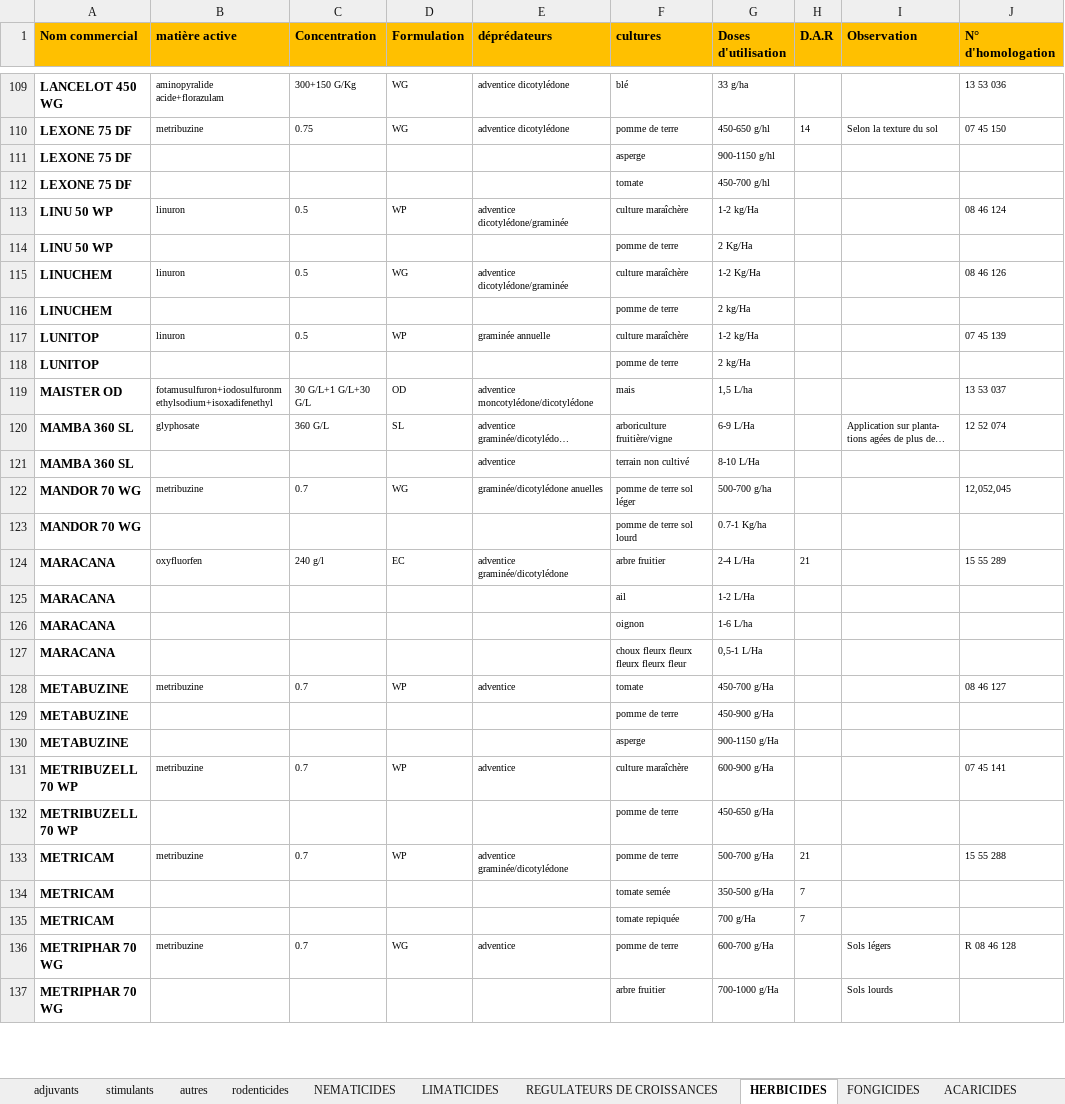
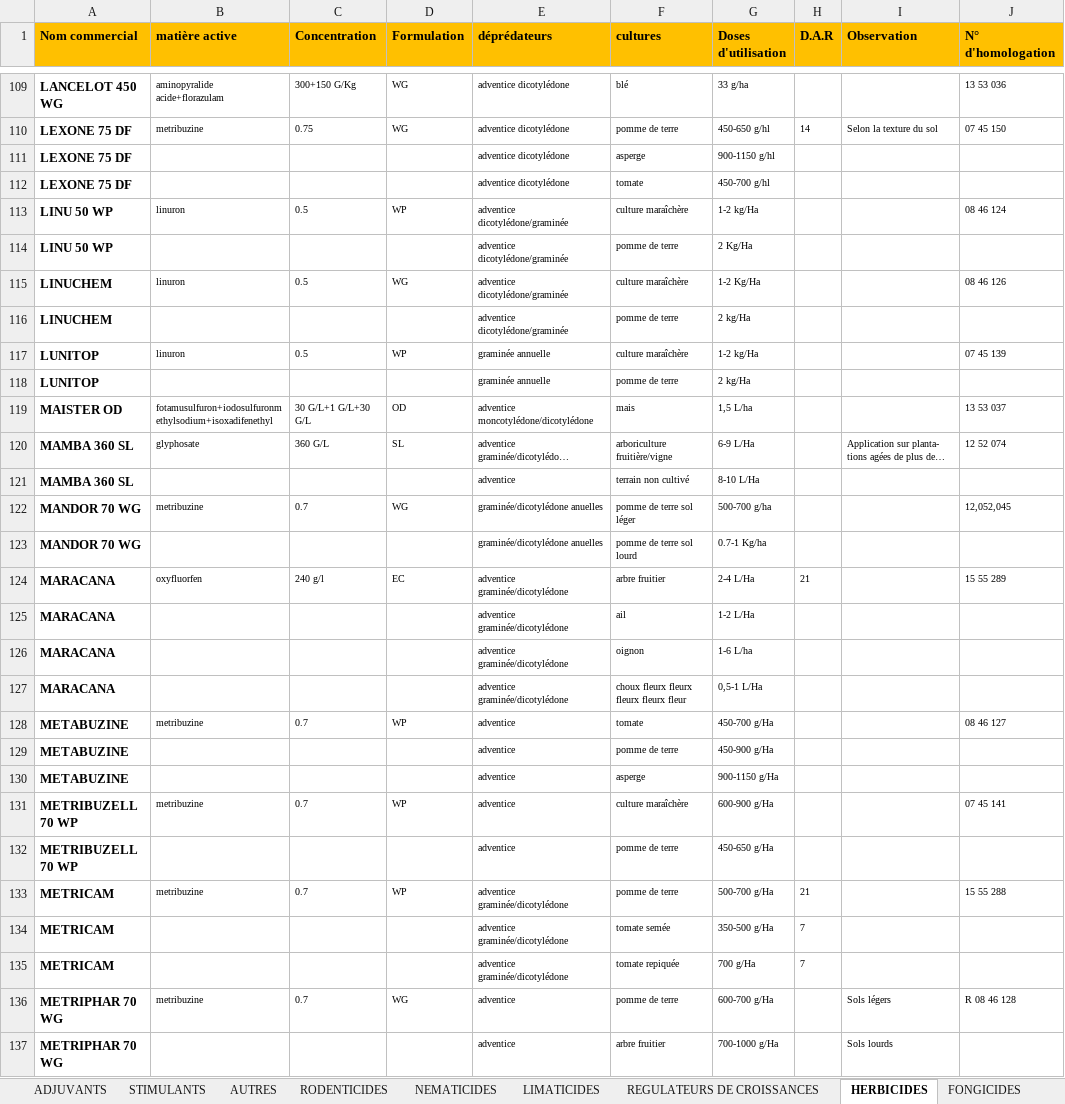
Before and after one commit to kazi94/i-farm, an Excel workbook: storage/app/Intrants_2017 - depredateurs.xlsx, sheet HERBICIDES, drawn as a sheet; only a part is shown, gaps mark what is left out; long unchanged cells end in …; values as stored, in another font and other column widths than the file's, no borders; the diff covers the shown part only; the diff names each change by its address in the sheet, - before the commit and + after, or states it on an @@ line.

Commit message:
depredateurs and cultures uplicate empty cell

```diff
--- a/storage/app/Intrants_2017 - depredateurs.xlsx (sheet HERBICIDES)
+++ b/storage/app/Intrants_2017 - depredateurs.xlsx (sheet HERBICIDES)
-sheet tab: adjuvants
+sheet tab: ADJUVANTS
-sheet tab: stimulants
+sheet tab: STIMULANTS
-sheet tab: autres
+sheet tab: AUTRES
-sheet tab: rodenticides
+sheet tab: RODENTICIDES
-E111:E112 (déprédateurs): (empty)
+E111:E112 (déprédateurs): adventice dicotylédone
-E114 (déprédateurs): (empty)
+E114 (déprédateurs): adventice dicotylédone/graminée
-E116 (déprédateurs): (empty)
+E116 (déprédateurs): adventice dicotylédone/graminée
-E118 (déprédateurs): (empty)
+E118 (déprédateurs): graminée annuelle
-E123 (déprédateurs): (empty)
+E123 (déprédateurs): graminée/dicotylédone anuelles
-E125:E127 (déprédateurs): (empty)
+E125:E127 (déprédateurs): adventice graminée/dicotylédone
-E129:E130 (déprédateurs): (empty)
+E129:E130 (déprédateurs): adventice
-E132 (déprédateurs): (empty)
+E132 (déprédateurs): adventice
-E134:E135 (déprédateurs): (empty)
+E134:E135 (déprédateurs): adventice graminée/dicotylédone
-E137 (déprédateurs): (empty)
+E137 (déprédateurs): adventice
```
Also changed, not shown: 87 edited cells elsewhere in this sheet, sheet REGULATEURS DE CROISSANCES, sheet INSECTICIDES, sheet FONGICIDES, sheet ACARICIDES, sheet ADJUVANTS, sheet NEMATICIDES, 2 more sheets.
